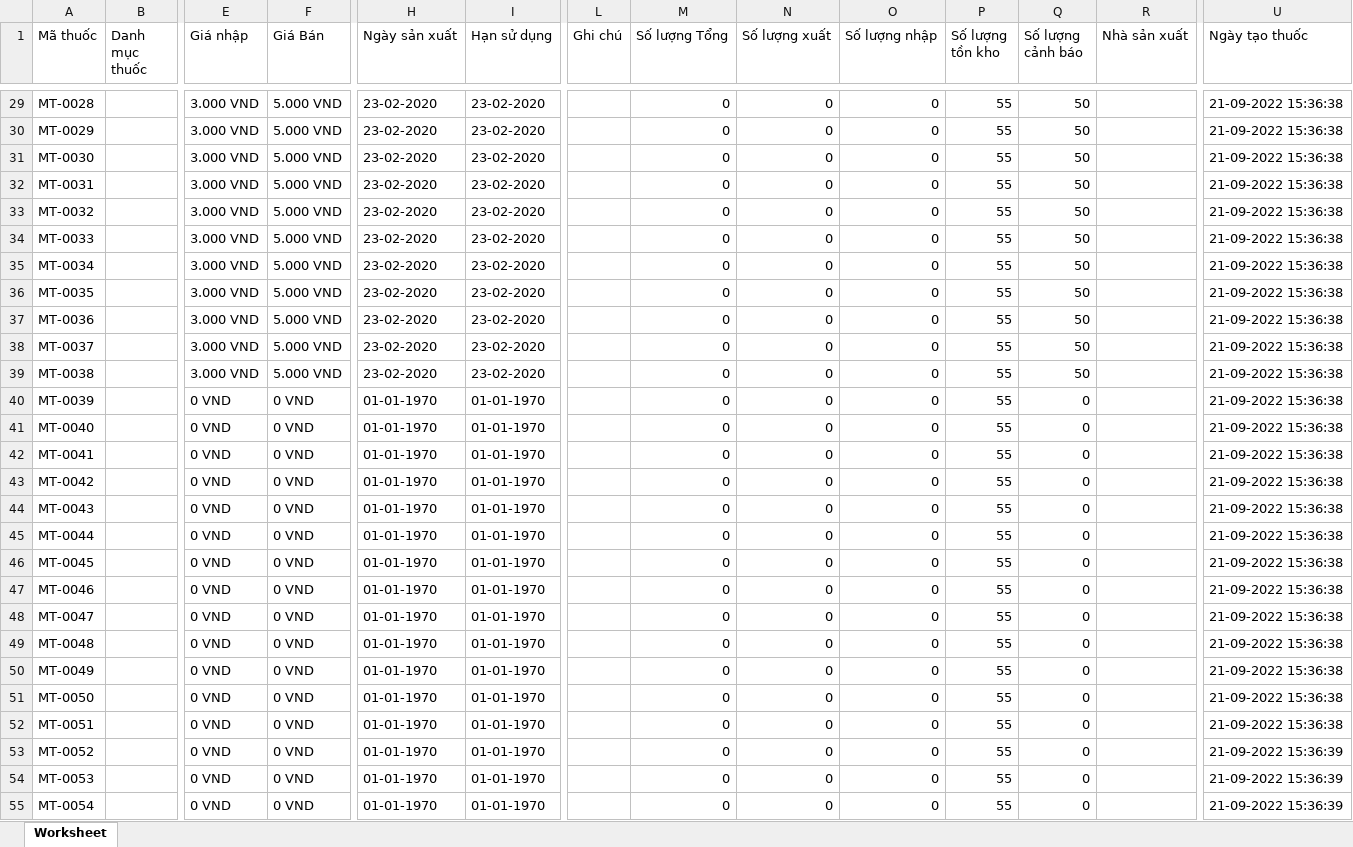
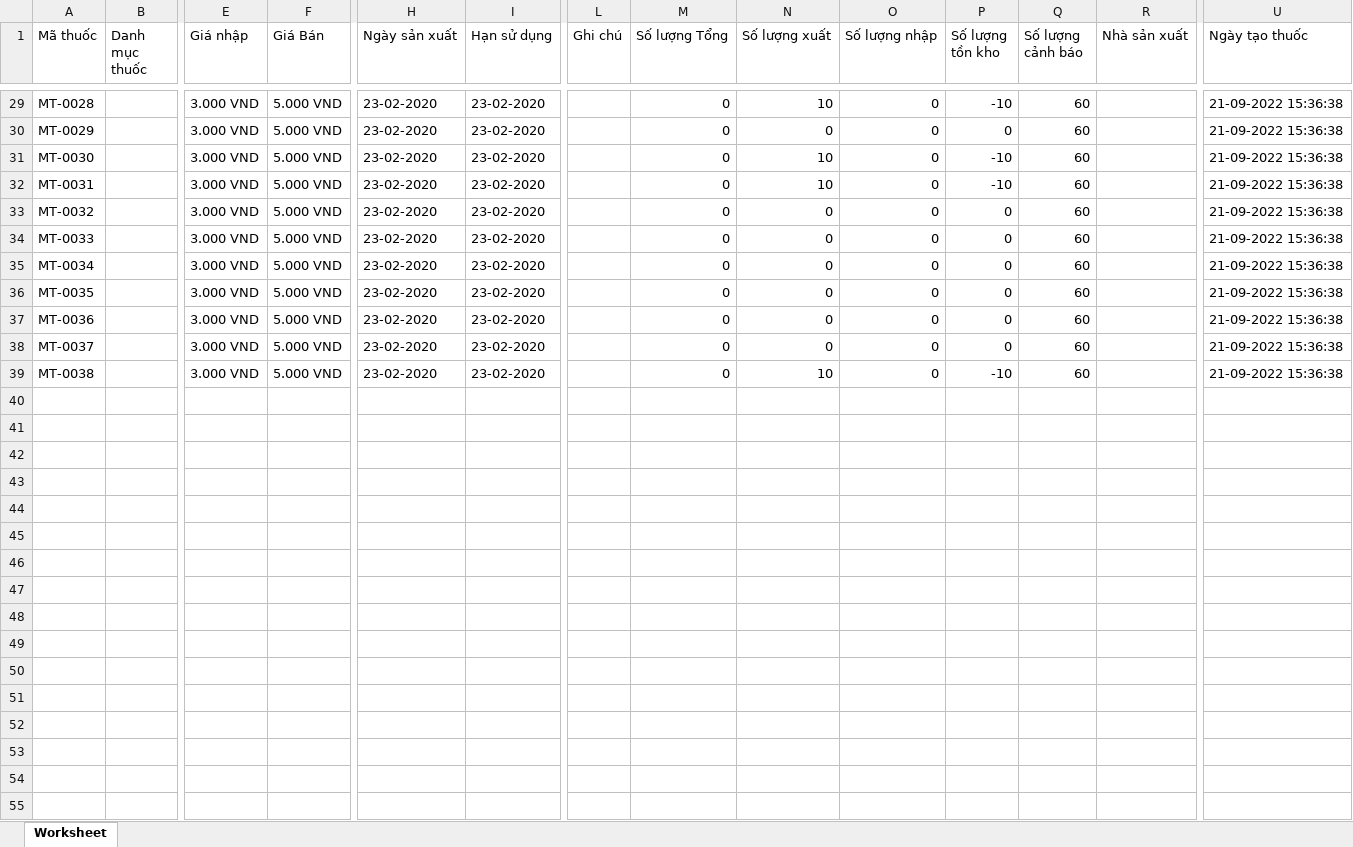
Before and after one commit to donvbakcocomvn/QuanLyNhaThuocBakco, an Excel workbook: public/excel/ExportThuoc.xlsx, sheet Worksheet, drawn as a sheet; only a part is shown, gaps mark what is left out; values as stored, in another font and other column widths than the file's, no borders; rows hold the shown columns only; the diff covers the shown part only; the diff names each change by its address in the sheet, - before the commit and + after, or states it on an @@ line.

```diff
--- a/public/excel/ExportThuoc.xlsx (sheet Worksheet)
+++ b/public/excel/ExportThuoc.xlsx (sheet Worksheet)
-N29 (Số lượng xuất): 0
+N29 (Số lượng xuất): 10
-P29 (Số lượng tồn kho): 55
+P29 (Số lượng tồn kho): -10
-Q29:Q39 (Số lượng cảnh báo): 50
+Q29:Q39 (Số lượng cảnh báo): 60
-P30 (Số lượng tồn kho): 55
+P30 (Số lượng tồn kho): 0
-N31:N32 (Số lượng xuất): 0
+N31:N32 (Số lượng xuất): 10
-P31:P32 (Số lượng tồn kho): 55
+P31:P32 (Số lượng tồn kho): -10
-P33:P38 (Số lượng tồn kho): 55
+P33:P38 (Số lượng tồn kho): 0
-N39 (Số lượng xuất): 0
+N39 (Số lượng xuất): 10
-P39 (Số lượng tồn kho): 55
+P39 (Số lượng tồn kho): -10
-row 40: MT-0039 |  | 0 VND | 0 VND | 01-01-1970 | 01-01-1970 |  | 0 | 0 | 0 | 55 | 0 |  | 21-09-2022 15:36:38
-row 41: MT-0040 |  | 0 VND | 0 VND | 01-01-1970 | 01-01-1970 |  | 0 | 0 | 0 | 55 | 0 |  | 21-09-2022 15:36:38
-row 42: MT-0041 |  | 0 VND | 0 VND | 01-01-1970 | 01-01-1970 |  | 0 | 0 | 0 | 55 | 0 |  | 21-09-2022 15:36:38
-row 43: MT-0042 |  | 0 VND | 0 VND | 01-01-1970 | 01-01-1970 |  | 0 | 0 | 0 | 55 | 0 |  | 21-09-2022 15:36:38
-row 44: MT-0043 |  | 0 VND | 0 VND | 01-01-1970 | 01-01-1970 |  | 0 | 0 | 0 | 55 | 0 |  | 21-09-2022 15:36:38
-row 45: MT-0044 |  | 0 VND | 0 VND | 01-01-1970 | 01-01-1970 |  | 0 | 0 | 0 | 55 | 0 |  | 21-09-2022 15:36:38
-row 46: MT-0045 |  | 0 VND | 0 VND | 01-01-1970 | 01-01-1970 |  | 0 | 0 | 0 | 55 | 0 |  | 21-09-2022 15:36:38
-row 47: MT-0046 |  | 0 VND | 0 VND | 01-01-1970 | 01-01-1970 |  | 0 | 0 | 0 | 55 | 0 |  | 21-09-2022 15:36:38
-row 48: MT-0047 |  | 0 VND | 0 VND | 01-01-1970 | 01-01-1970 |  | 0 | 0 | 0 | 55 | 0 |  | 21-09-2022 15:36:38
-row 49: MT-0048 |  | 0 VND | 0 VND | 01-01-1970 | 01-01-1970 |  | 0 | 0 | 0 | 55 | 0 |  | 21-09-2022 15:36:38
-row 50: MT-0049 |  | 0 VND | 0 VND | 01-01-1970 | 01-01-1970 |  | 0 | 0 | 0 | 55 | 0 |  | 21-09-2022 15:36:38
-row 51: MT-0050 |  | 0 VND | 0 VND | 01-01-1970 | 01-01-1970 |  | 0 | 0 | 0 | 55 | 0 |  | 21-09-2022 15:36:38
-row 52: MT-0051 |  | 0 VND | 0 VND | 01-01-1970 | 01-01-1970 |  | 0 | 0 | 0 | 55 | 0 |  | 21-09-2022 15:36:38
-row 53: MT-0052 |  | 0 VND | 0 VND | 01-01-1970 | 01-01-1970 |  | 0 | 0 | 0 | 55 | 0 |  | 21-09-2022 15:36:39
-row 54: MT-0053 |  | 0 VND | 0 VND | 01-01-1970 | 01-01-1970 |  | 0 | 0 | 0 | 55 | 0 |  | 21-09-2022 15:36:39
-row 55: MT-0054 |  | 0 VND | 0 VND | 01-01-1970 | 01-01-1970 |  | 0 | 0 | 0 | 55 | 0 |  | 21-09-2022 15:36:39
```
Also changed, not shown: 148 removed rows and 61 edited cells elsewhere in this sheet, public/thongke/ExportBenhNhanTrongNgay.xlsx, 35 other files.
